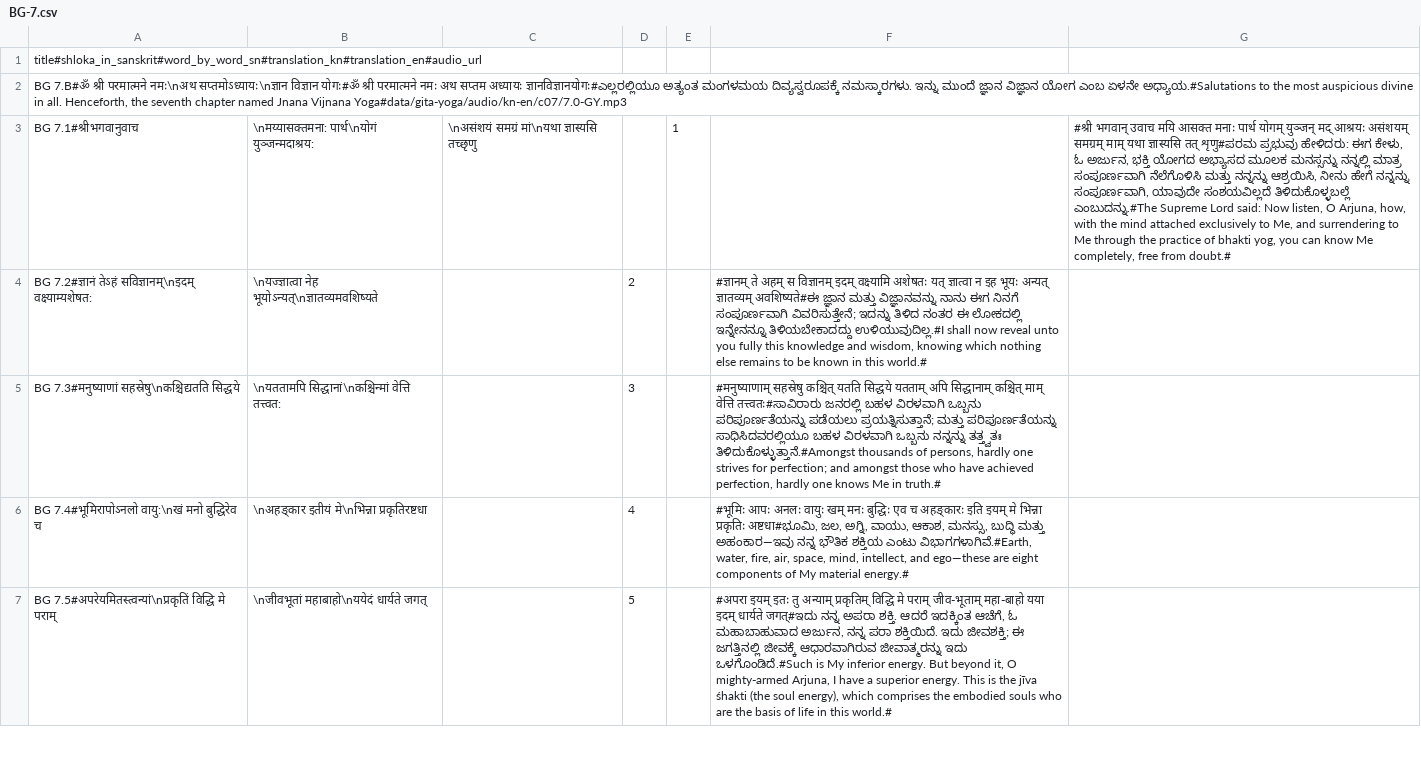
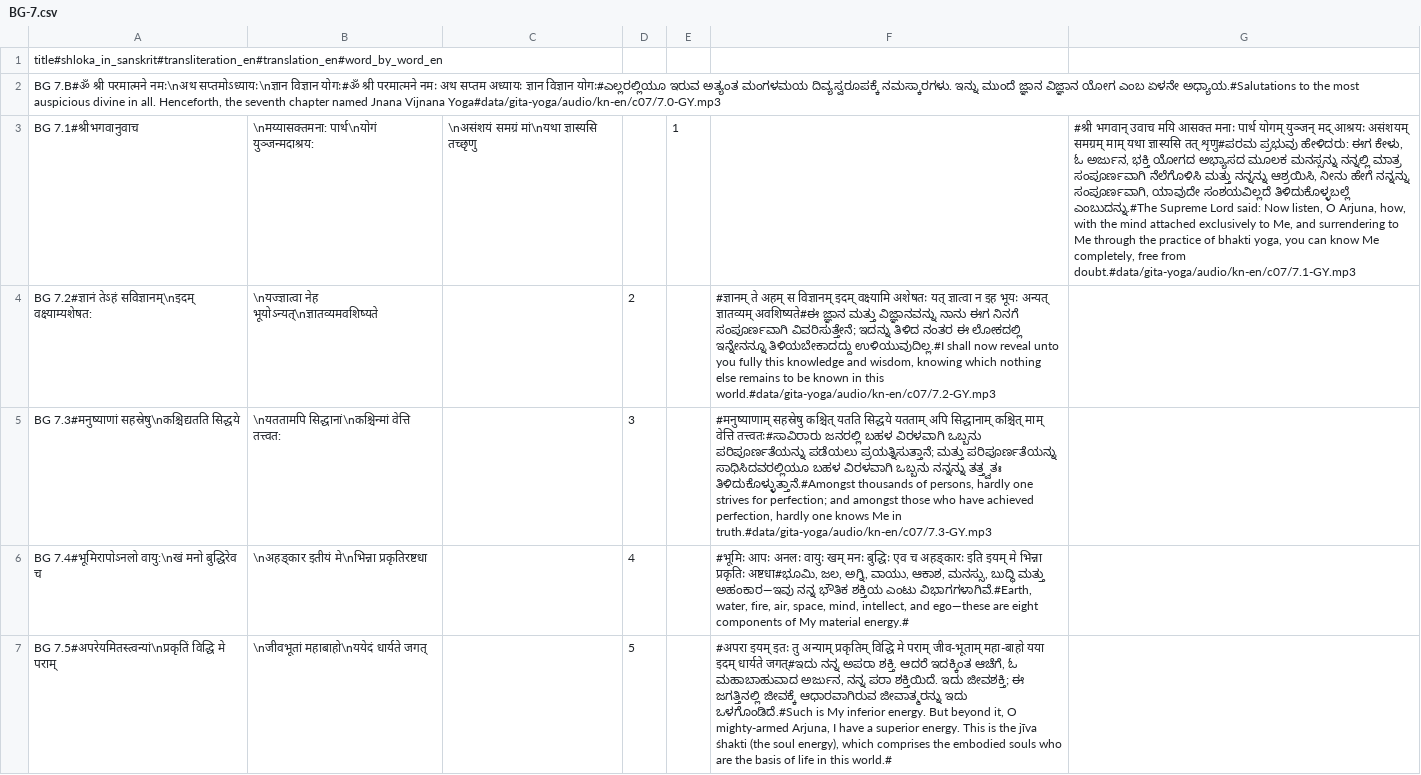
Before and after one commit to lotsgj/gita, a CSV file: data/gita-yoga/verses/kn-en/BG-7.csv, drawn as a sheet; only a part is shown; the diff names each change by its address in the sheet, - before the commit and + after, or states it on an @@ line.

Commit message:
Add Gita Yoga chapter 7 audio

```diff
--- a/data/gita-yoga/verses/kn-en/BG-7.csv
+++ b/data/gita-yoga/verses/kn-en/BG-7.csv
-A1: title#shloka_in_sanskrit#word_by_word_sn#translation_kn#translation_en#audio_url
+A1: title#shloka_in_sanskrit#transliteration_en#translation_en#word_by_word_en
-A2: …सप्तम अध्यायः ज्ञानविज्ञानयोगः#ಎಲ್ಲರಲ್ಲಿಯೂ ಅತ್ಯಂತ ಮಂಗಳಮಯ…
+A2: …सप्तम अध्यायः ज्ञान विज्ञान योगः#ಎಲ್ಲರಲ್ಲಿಯೂ ಇರುವ ಅತ್ಯಂತ ಮಂಗಳಮಯ…
-G3: …of bhakti yog, you can know Me completely, free from doubt.#
+G3: …of bhakti yoga, you can know Me completely, free from doubt.#data/gita-yoga/audio/kn-en/c07/7.1-GY.mp3
-F4: …in this world.#
+F4: …in this world.#data/gita-yoga/audio/kn-en/c07/7.2-GY.mp3
-F5: …Me in truth.#
+F5: …Me in truth.#data/gita-yoga/audio/kn-en/c07/7.3-GY.mp3
```
Also changed, not shown: 4 other files.
